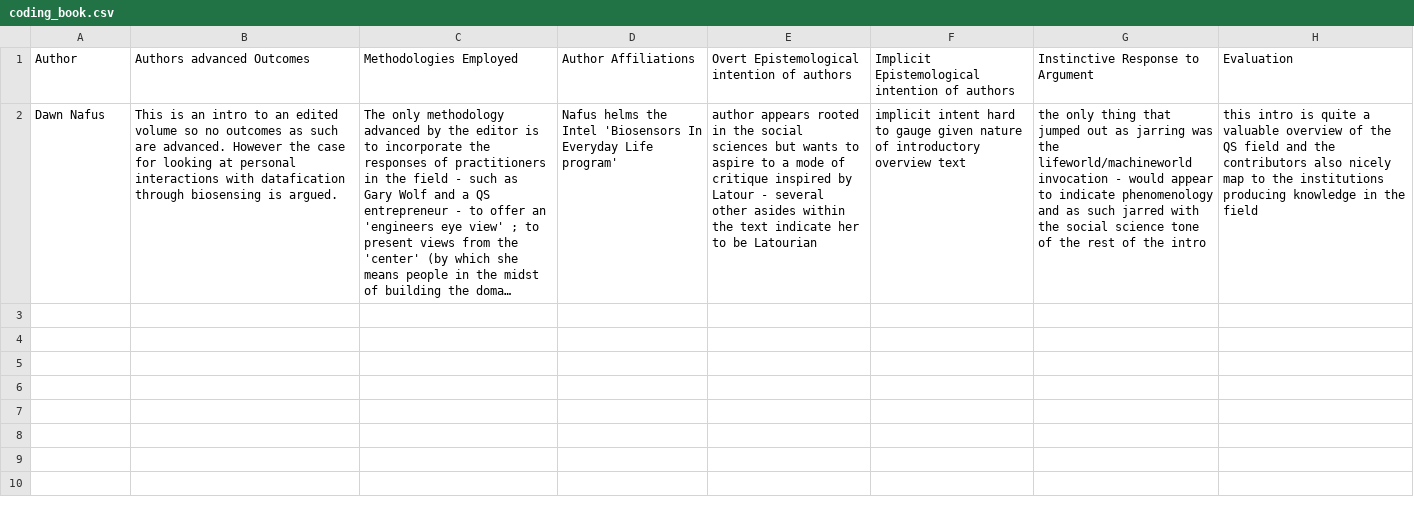
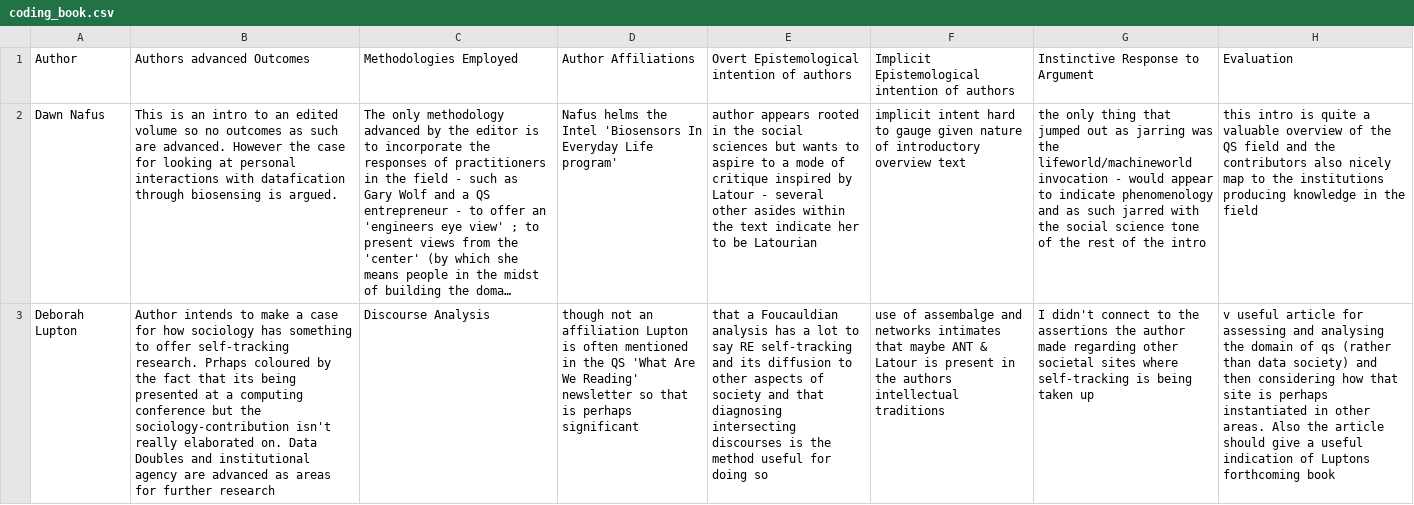
Before and after one commit to quadrophobiac/lit-review-coding-book, a CSV file: coding_book.csv, drawn as a sheet; long unchanged cells end in …; the diff names each change by its address in the sheet, - before the commit and + after, or states it on an @@ line.

Commit message:
adding lupton

```diff
--- a/coding_book.csv
+++ b/coding_book.csv
+row 3: Deborah Lupton | Author intends to make a case for how sociology has something to offer self-tracking research. Prhaps coloured by the fact that its being presented at a computing conference but the sociology-contribution isn't really elaborated on. Data Doubles and institutional agency are advanced as areas for further research | Discourse Analysis | though not an affiliation Lupton is often mentioned in the QS 'What Are We Reading' newsletter so that is perhaps significant | that a Foucauldian analysis has a lot to say RE self-tracking and its diffusion to other aspects of society and that diagnosing intersecting discourses is the method useful for doing so | use of assembalge and networks intimates that maybe ANT & Latour is present in the authors intellectual traditions | I didn't connect to the assertions the author made regarding other societal sites where self-tracking is being taken up | v useful article for assessing and analysing the domain of qs (rather than data society) and then considering how that site is perhaps instantiated in other areas. Also the article should give a useful indication of Luptons forthcoming book
```
